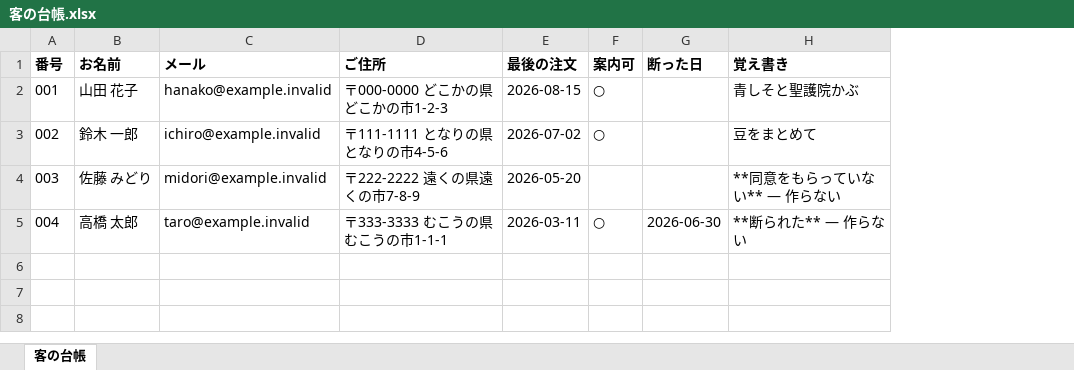
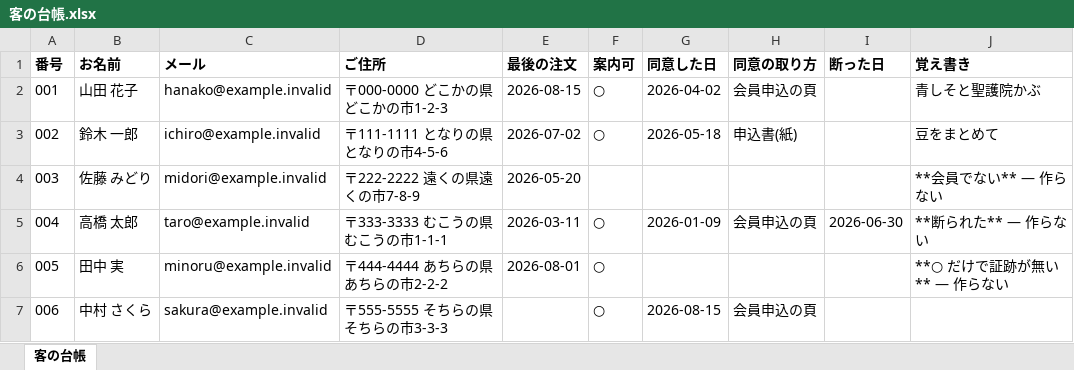
Before and after one commit to aiseed-dev/officework, an Excel workbook: sample/客の台帳.xlsx, sheet 客の台帳, drawn as a sheet; values as stored, in another font and other column widths than the file's, no borders; addresses are those after the commit; the diff names each change by its address in the sheet, - before the commit and + after, or states it on an @@ line.

```diff
--- a/sample/客の台帳.xlsx (sheet 客の台帳)
+++ b/sample/客の台帳.xlsx (sheet 客の台帳)
+column G (同意した日), rows 2-5: 2026-04-02 | 2026-05-18 |  | 2026-01-09
+column H (同意の取り方), rows 2-5: 会員申込の頁 | 申込書(紙) |  | 会員申込の頁
-J4 (覚え書き): **同意をもらっていない** — 作らない
+J4 (覚え書き): **会員でない** — 作らない
+row 6: 005 | 田中 実 | minoru@example.invalid | 〒444-4444 あちらの県あちらの市2-2-2 | 2026-08-01 | ○ |  |  |  | **○ だけで証跡が無い** — 作らない
+row 7: 006 | 中村 さくら | sakura@example.invalid | 〒555-5555 そちらの県そちらの市3-3-3 |  | ○ | 2026-08-15 | 会員申込の頁
```
Also changed, not shown: 4 other files.
